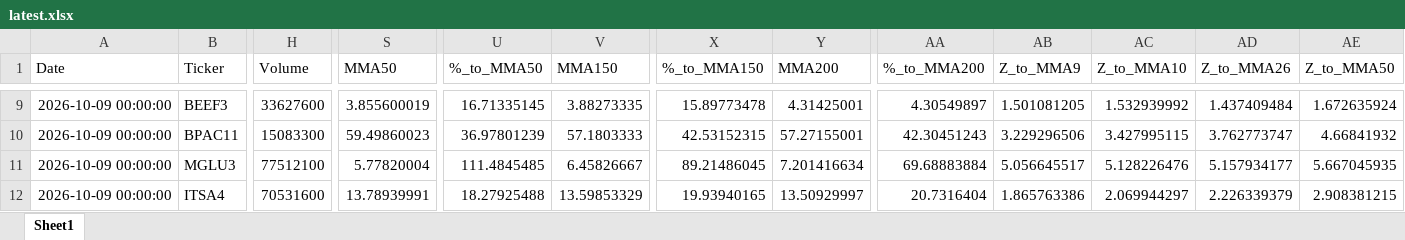
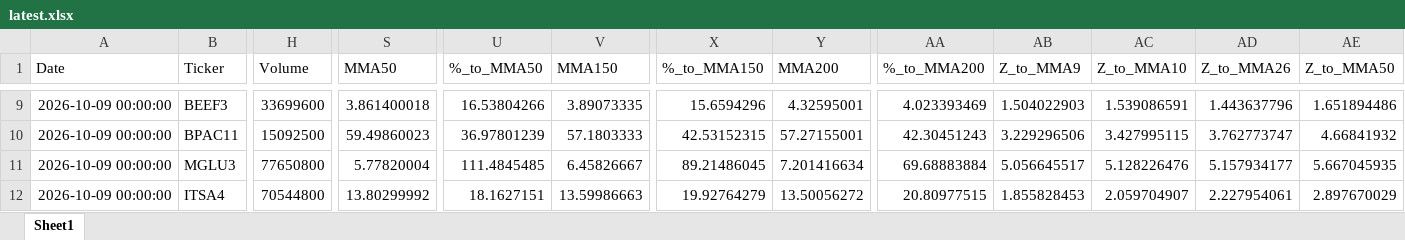
Before and after one commit to GiovanniCharret/robusta_market_analysis, an Excel workbook: site/data/latest.xlsx, sheet Sheet1, drawn as a sheet; only a part is shown, gaps mark what is left out; values as stored, in another font and other column widths than the file's, no borders; the diff covers the shown part only; the diff names each change by its address in the sheet, - before the commit and + after, or states it on an @@ line.

```diff
--- a/site/data/latest.xlsx (sheet Sheet1)
+++ b/site/data/latest.xlsx (sheet Sheet1)
-H9 (Volume): 33627600
+H9 (Volume): 33699600
-S9 (MMA50): 3.855600019
+S9 (MMA50): 3.861400018
-U9 (%_to_MMA50): 16.71335145
+U9 (%_to_MMA50): 16.53804266
-V9 (MMA150): 3.88273335
+V9 (MMA150): 3.89073335
-X9 (%_to_MMA150): 15.89773478
+X9 (%_to_MMA150): 15.6594296
-Y9 (MMA200): 4.31425001
+Y9 (MMA200): 4.32595001
-AA9 (%_to_MMA200): 4.30549897
+AA9 (%_to_MMA200): 4.023393469
-AB9 (Z_to_MMA9): 1.501081205
+AB9 (Z_to_MMA9): 1.504022903
-AC9 (Z_to_MMA10): 1.532939992
+AC9 (Z_to_MMA10): 1.539086591
-AD9 (Z_to_MMA26): 1.437409484
+AD9 (Z_to_MMA26): 1.443637796
-AE9 (Z_to_MMA50): 1.672635924
+AE9 (Z_to_MMA50): 1.651894486
-H10 (Volume): 15083300
+H10 (Volume): 15092500
-H11 (Volume): 77512100
+H11 (Volume): 77650800
-H12 (Volume): 70531600
+H12 (Volume): 70544800
-S12 (MMA50): 13.78939991
+S12 (MMA50): 13.80299992
-U12 (%_to_MMA50): 18.27925488
+U12 (%_to_MMA50): 18.1627151
-V12 (MMA150): 13.59853329
+V12 (MMA150): 13.59986663
-X12 (%_to_MMA150): 19.93940165
+X12 (%_to_MMA150): 19.92764279
-Y12 (MMA200): 13.50929997
+Y12 (MMA200): 13.50056272
-AA12 (%_to_MMA200): 20.7316404
+AA12 (%_to_MMA200): 20.80977515
-AB12 (Z_to_MMA9): 1.865763386
+AB12 (Z_to_MMA9): 1.855828453
-AC12 (Z_to_MMA10): 2.069944297
+AC12 (Z_to_MMA10): 2.059704907
-AD12 (Z_to_MMA26): 2.226339379
+AD12 (Z_to_MMA26): 2.227954061
-AE12 (Z_to_MMA50): 2.908381215
+AE12 (Z_to_MMA50): 2.897670029
```
Also changed, not shown: 666 edited cells elsewhere in this sheet, 1 other file.
